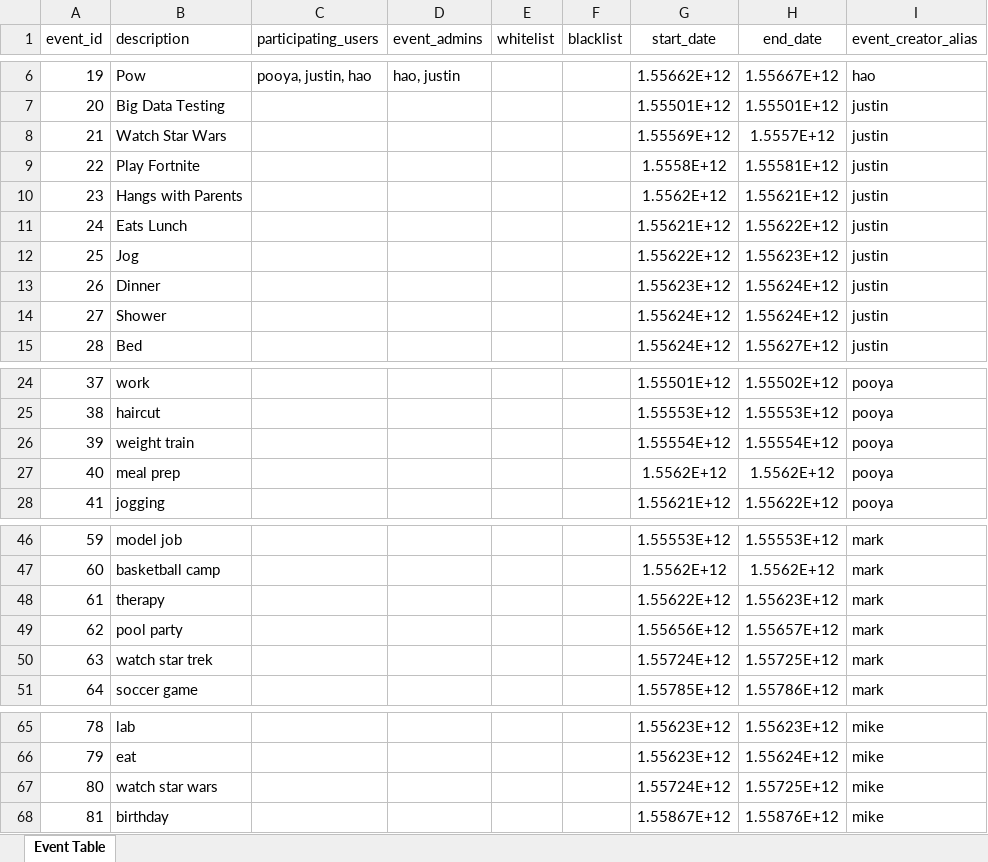
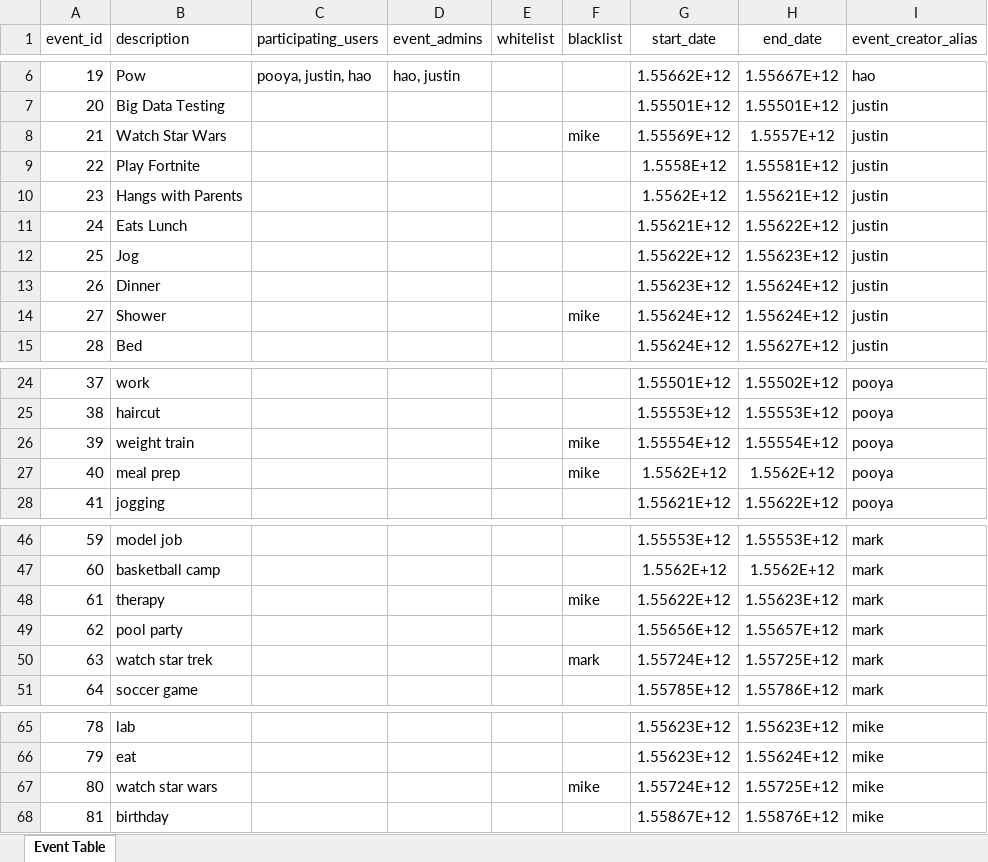
Before and after one commit to capstone-dt/MyAlmanack, an Excel workbook: user_interface/static/dummy_data/event_table.xlsx, sheet Event Table, drawn as a sheet; only a part is shown, gaps mark what is left out; values as stored, in another font and other column widths than the file's, no borders; the diff names each change by its address in the sheet, - before the commit and + after, or states it on an @@ line.

Commit message:
Adds more dummy data methods.

```diff
--- a/user_interface/static/dummy_data/event_table.xlsx (sheet Event Table)
+++ b/user_interface/static/dummy_data/event_table.xlsx (sheet Event Table)
-F8 (blacklist): (empty)
+F8 (blacklist): mike
-F14 (blacklist): (empty)
+F14 (blacklist): mike
-F26:F27 (blacklist): (empty)
+F26:F27 (blacklist): mike
-F48 (blacklist): (empty)
+F48 (blacklist): mike
-F50 (blacklist): (empty)
+F50 (blacklist): mark
-F67 (blacklist): (empty)
+F67 (blacklist): mike
```
Also changed, not shown: 4 other files.
